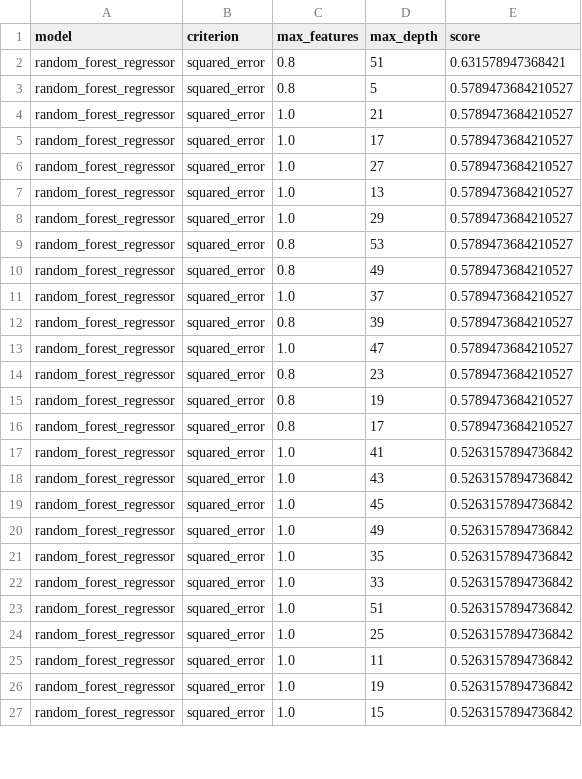
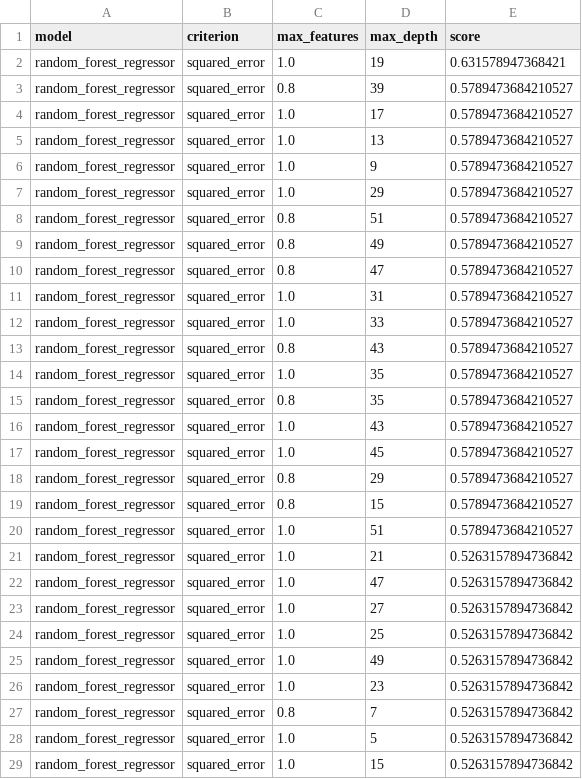
Before and after one commit to ollyjc99/f1-analytics, a CSV file: parameters/rf_regressor.csv, drawn as a sheet; only a part is shown; the diff covers the shown part only.

Commit message:
updated new RFR parameters

```diff
--- a/parameters/rf_regressor.csv
+++ b/parameters/rf_regressor.csv
@@ -1,27 +1,29 @@
 model,criterion,max_features,max_depth,score
-random_forest_regressor,squared_error,0.8,51,0.631578947368421
-random_forest_regressor,squared_error,0.8,5,0.5789473684210527
-random_forest_regressor,squared_error,1.0,21,0.5789473684210527
+random_forest_regressor,squared_error,1.0,19,0.631578947368421
+random_forest_regressor,squared_error,0.8,39,0.5789473684210527
 random_forest_regressor,squared_error,1.0,17,0.5789473684210527
-random_forest_regressor,squared_error,1.0,27,0.5789473684210527
 random_forest_regressor,squared_error,1.0,13,0.5789473684210527
+random_forest_regressor,squared_error,1.0,9,0.5789473684210527
 random_forest_regressor,squared_error,1.0,29,0.5789473684210527
-random_forest_regressor,squared_error,0.8,53,0.5789473684210527
+random_forest_regressor,squared_error,0.8,51,0.5789473684210527
 random_forest_regressor,squared_error,0.8,49,0.5789473684210527
-random_forest_regressor,squared_error,1.0,37,0.5789473684210527
-random_forest_regressor,squared_error,0.8,39,0.5789473684210527
-random_forest_regressor,squared_error,1.0,47,0.5789473684210527
-random_forest_regressor,squared_error,0.8,23,0.5789473684210527
-random_forest_regressor,squared_error,0.8,19,0.5789473684210527
-random_forest_regressor,squared_error,0.8,17,0.5789473684210527
-random_forest_regressor,squared_error,1.0,41,0.5263157894736842
-random_forest_regressor,squared_error,1.0,43,0.5263157894736842
-random_forest_regressor,squared_error,1.0,45,0.5263157894736842
+random_forest_regressor,squared_error,0.8,47,0.5789473684210527
+random_forest_regressor,squared_error,1.0,31,0.5789473684210527
+random_forest_regressor,squared_error,1.0,33,0.5789473684210527
+random_forest_regressor,squared_error,0.8,43,0.5789473684210527
+random_forest_regressor,squared_error,1.0,35,0.5789473684210527
+random_forest_regressor,squared_error,0.8,35,0.5789473684210527
+random_forest_regressor,squared_error,1.0,43,0.5789473684210527
+random_forest_regressor,squared_error,1.0,45,0.5789473684210527
+random_forest_regressor,squared_error,0.8,29,0.5789473684210527
+random_forest_regressor,squared_error,0.8,15,0.5789473684210527
+random_forest_regressor,squared_error,1.0,51,0.5789473684210527
+random_forest_regressor,squared_error,1.0,21,0.5263157894736842
+random_forest_regressor,squared_error,1.0,47,0.5263157894736842
+random_forest_regressor,squared_error,1.0,27,0.5263157894736842
+random_forest_regressor,squared_error,1.0,25,0.5263157894736842
 random_forest_regressor,squared_error,1.0,49,0.5263157894736842
-random_forest_regressor,squared_error,1.0,35,0.5263157894736842
-random_forest_regressor,squared_error,1.0,33,0.5263157894736842
-random_forest_regressor,squared_error,1.0,51,0.5263157894736842
-random_forest_regressor,squared_error,1.0,25,0.5263157894736842
-random_forest_regressor,squared_error,1.0,11,0.5263157894736842
-random_forest_regressor,squared_error,1.0,19,0.5263157894736842
+random_forest_regressor,squared_error,1.0,23,0.5263157894736842
+random_forest_regressor,squared_error,0.8,7,0.5263157894736842
+random_forest_regressor,squared_error,1.0,5,0.5263157894736842
 random_forest_regressor,squared_error,1.0,15,0.5263157894736842
```
Also changed, not shown: 2 added rows, 1 removed row and 8 edited cells elsewhere in this file, 1 other file.
